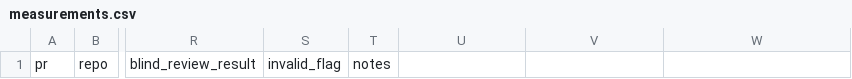
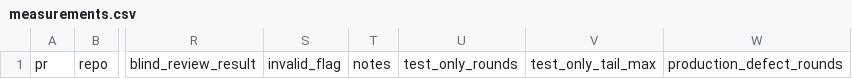
Before and after one commit to DevNewbie1826/omo-wish, a CSV file: docs/experiments/measurements.csv, drawn as a sheet; only a part is shown, gaps mark what is left out; the diff names each change by its address in the sheet, - before the commit and + after, or states it on an @@ line.

```diff
--- a/docs/experiments/measurements.csv
+++ b/docs/experiments/measurements.csv
-U1: (empty)
+U1: test_only_rounds
-V1: (empty)
+V1: test_only_tail_max
-W1: (empty)
+W1: production_defect_rounds
```
Also changed, not shown: docs/experiments/rounds.csv, 1 other file.
